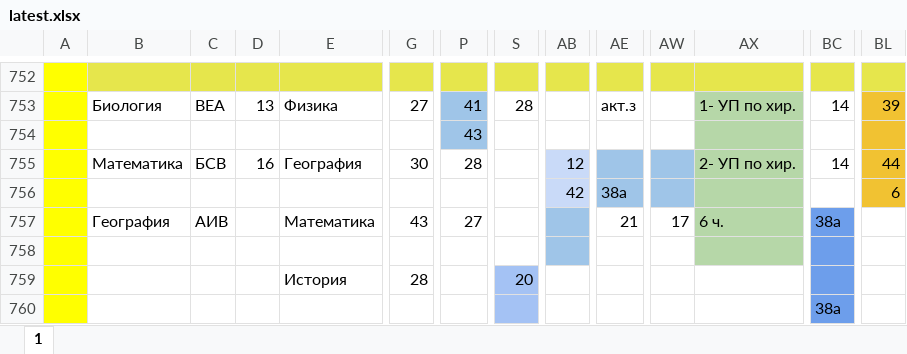
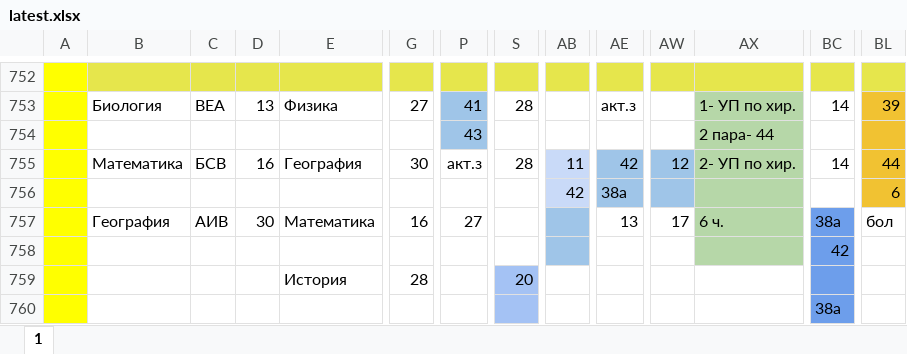
Before and after one commit to koovarem-byte/puls, an Excel workbook: cache/latest.xlsx, sheet 1, drawn as a sheet; only a part is shown, gaps mark what is left out; values as stored, in another font and other column widths than the file's, no borders; charts and pictures not drawn; the diff names each change by its address in the sheet, - before the commit and + after, or states it on an @@ line.

```diff
--- a/cache/latest.xlsx (sheet 1)
+++ b/cache/latest.xlsx (sheet 1)
-AX754: (empty)
+AX754: 2 пара- 44
-P755: 28
+P755: акт.з
-S755: (empty)
+S755: 28
-AB755: 12
+AB755: 11
-AE755: (empty)
+AE755: 42
-AW755: (empty)
+AW755: 12
-D757: (empty)
+D757: 30
-G757: 43
+G757: 16
-AE757: 21
+AE757: 13
-BL757: (empty)
+BL757: бол
-BC758: (empty)
+BC758: 42
```
Also changed, not shown: 2 other files.
